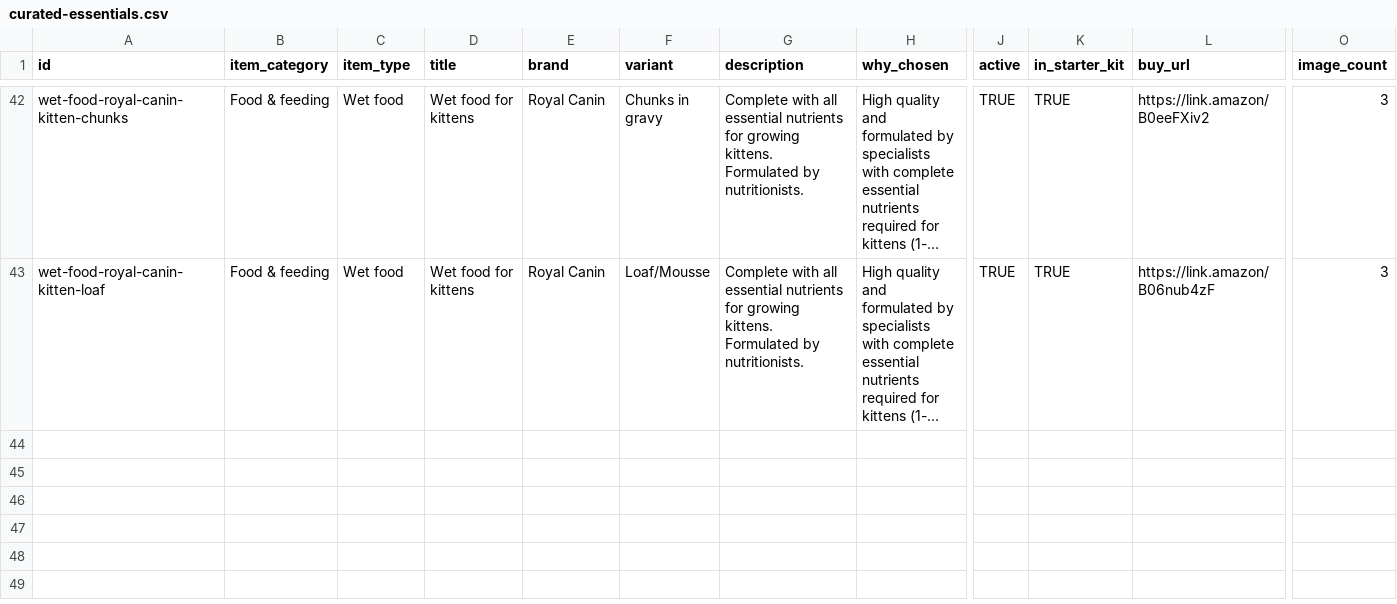
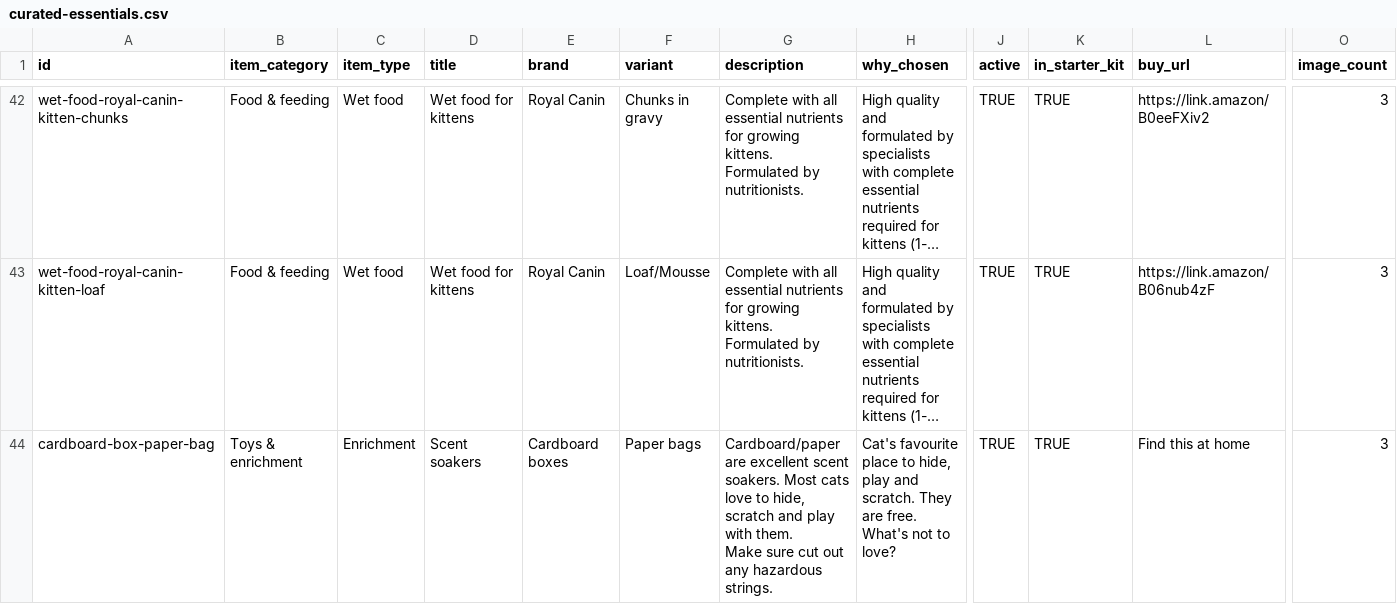
Before and after one commit to devyaniruhela/whiskerwise, a CSV file: app/frontend/content/curated-essentials.csv, drawn as a sheet; only a part is shown, gaps mark what is left out; long unchanged cells end in …; rows hold the shown columns only; ↵ is a line break in a cell; the diff names each change by its address in the sheet, - before the commit and + after, or states it on an @@ line.

```diff
--- a/app/frontend/content/curated-essentials.csv
+++ b/app/frontend/content/curated-essentials.csv
+row 44: cardboard-box-paper-bag | Toys & enrichment | Enrichment | Scent soakers | Cardboard boxes | Paper bags | Cardboard/paper are excellent scent soakers. Most cats love to hide, scratch and play with them. ↵ Make sure cut out any hazardous strings. | Cat's favourite place to hide, play and scratch. They are free. What's not to love? | TRUE | TRUE | Find this at home | 3
```
